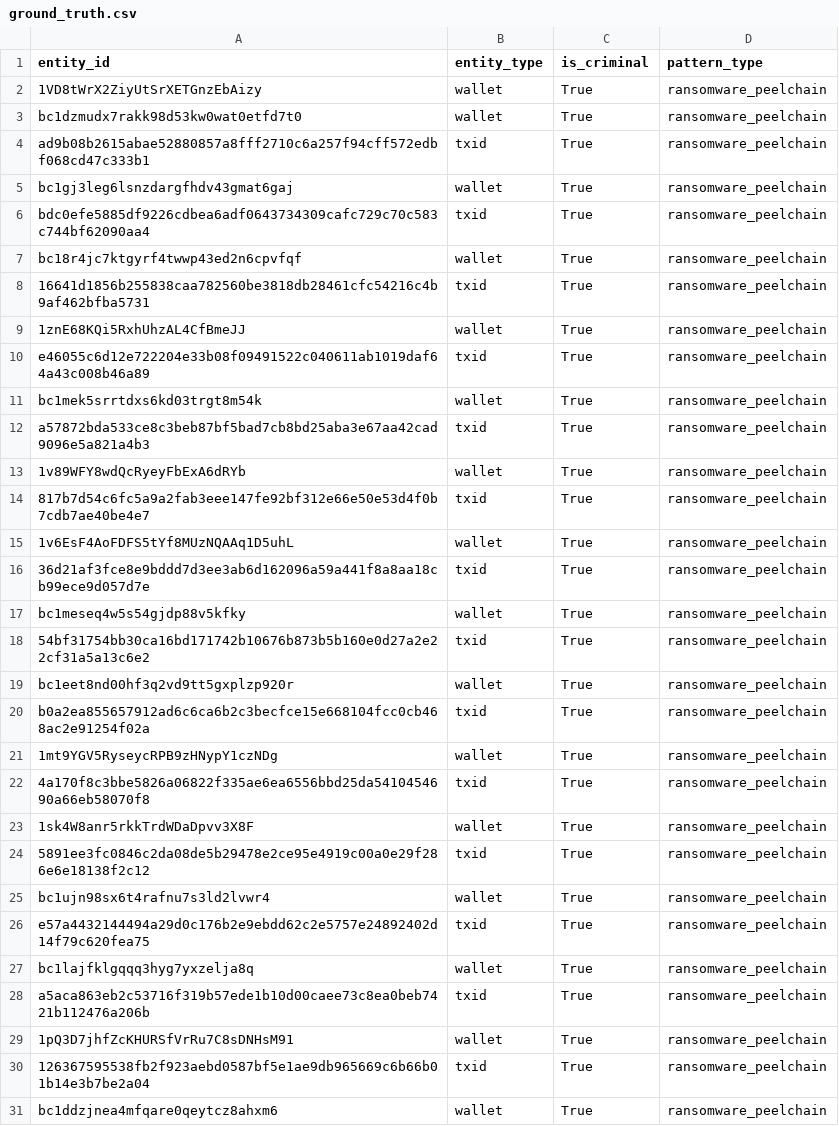
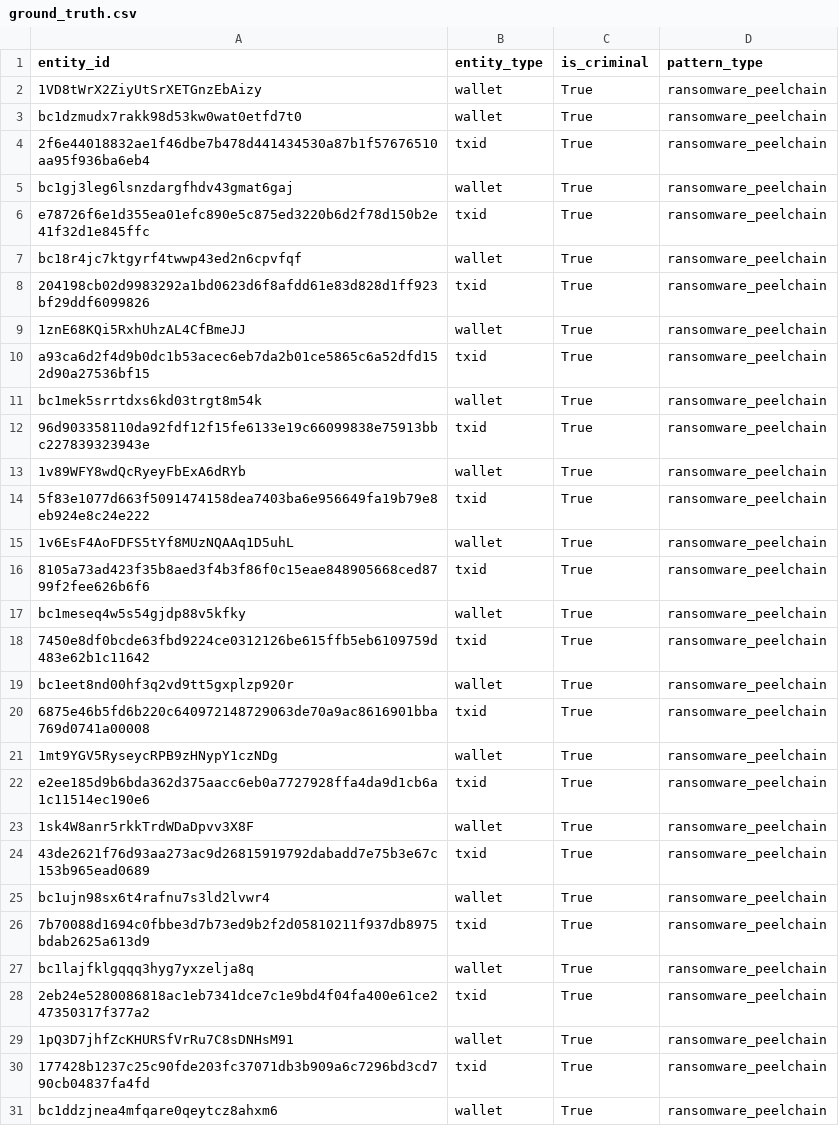
Before and after one commit to AdityaKumar1511/bitcoin-traffic-analyzer, a CSV file: data/raw/ground_truth.csv, drawn as a sheet; only a part is shown; the diff covers the shown part only.

```diff
--- a/data/raw/ground_truth.csv
+++ b/data/raw/ground_truth.csv
@@ -3,29 +3,29 @@ entity_id,entity_type,is_criminal,pattern_type
 bc1dzmudx7rakk98d53kw0wat0etfd7t0,wallet,True,ransomware_peelchain
-ad9b08b2615abae52880857a8fff2710c6a257f94cff572edbf068cd47c333b1,txid,True,ransomware_peelchain
+2f6e44018832ae1f46dbe7b478d441434530a87b1f57676510aa95f936ba6eb4,txid,True,ransomware_peelchain
 bc1gj3leg6lsnzdargfhdv43gmat6gaj,wallet,True,ransomware_peelchain
-bdc0efe5885df9226cdbea6adf0643734309cafc729c70c583c744bf62090aa4,txid,True,ransomware_peelchain
+e78726f6e1d355ea01efc890e5c875ed3220b6d2f78d150b2e41f32d1e845ffc,txid,True,ransomware_peelchain
 bc18r4jc7ktgyrf4twwp43ed2n6cpvfqf,wallet,True,ransomware_peelchain
-16641d1856b255838caa782560be3818db28461cfc54216c4b9af462bfba5731,txid,True,ransomware_peelchain
+204198cb02d9983292a1bd0623d6f8afdd61e83d828d1ff923bf29ddf6099826,txid,True,ransomware_peelchain
 1znE68KQi5RxhUhzAL4CfBmeJJ,wallet,True,ransomware_peelchain
-e46055c6d12e722204e33b08f09491522c040611ab1019daf64a43c008b46a89,txid,True,ransomware_peelchain
+a93ca6d2f4d9b0dc1b53acec6eb7da2b01ce5865c6a52dfd152d90a27536bf15,txid,True,ransomware_peelchain
 bc1mek5srrtdxs6kd03trgt8m54k,wallet,True,ransomware_peelchain
-a57872bda533ce8c3beb87bf5bad7cb8bd25aba3e67aa42cad9096e5a821a4b3,txid,True,ransomware_peelchain
+96d903358110da92fdf12f15fe6133e19c66099838e75913bbc227839323943e,txid,True,ransomware_peelchain
 1v89WFY8wdQcRyeyFbExA6dRYb,wallet,True,ransomware_peelchain
-817b7d54c6fc5a9a2fab3eee147fe92bf312e66e50e53d4f0b7cdb7ae40be4e7,txid,True,ransomware_peelchain
+5f83e1077d663f5091474158dea7403ba6e956649fa19b79e8eb924e8c24e222,txid,True,ransomware_peelchain
 1v6EsF4AoFDFS5tYf8MUzNQAAq1D5uhL,wallet,True,ransomware_peelchain
-36d21af3fce8e9bddd7d3ee3ab6d162096a59a441f8a8aa18cb99ece9d057d7e,txid,True,ransomware_peelchain
+8105a73ad423f35b8aed3f4b3f86f0c15eae848905668ced8799f2fee626b6f6,txid,True,ransomware_peelchain
 bc1meseq4w5s54gjdp88v5kfky,wallet,True,ransomware_peelchain
-54bf31754bb30ca16bd171742b10676b873b5b160e0d27a2e22cf31a5a13c6e2,txid,True,ransomware_peelchain
+7450e8df0bcde63fbd9224ce0312126be615ffb5eb6109759d483e62b1c11642,txid,True,ransomware_peelchain
 bc1eet8nd00hf3q2vd9tt5gxplzp920r,wallet,True,ransomware_peelchain
-b0a2ea855657912ad6c6ca6b2c3becfce15e668104fcc0cb468ac2e91254f02a,txid,True,ransomware_peelchain
+6875e46b5fd6b220c640972148729063de70a9ac8616901bba769d0741a00008,txid,True,ransomware_peelchain
 1mt9YGV5RyseycRPB9zHNypY1czNDg,wallet,True,ransomware_peelchain
-4a170f8c3bbe5826a06822f335ae6ea6556bbd25da5410454690a66eb58070f8,txid,True,ransomware_peelchain
+e2ee185d9b6bda362d375aacc6eb0a7727928ffa4da9d1cb6a1c11514ec190e6,txid,True,ransomware_peelchain
 1sk4W8anr5rkkTrdWDaDpvv3X8F,wallet,True,ransomware_peelchain
-5891ee3fc0846c2da08de5b29478e2ce95e4919c00a0e29f286e6e18138f2c12,txid,True,ransomware_peelchain
+43de2621f76d93aa273ac9d26815919792dabadd7e75b3e67c153b965ead0689,txid,True,ransomware_peelchain
 bc1ujn98sx6t4rafnu7s3ld2lvwr4,wallet,True,ransomware_peelchain
-e57a4432144494a29d0c176b2e9ebdd62c2e5757e24892402d14f79c620fea75,txid,True,ransomware_peelchain
+7b70088d1694c0fbbe3d7b73ed9b2f2d05810211f937db8975bdab2625a613d9,txid,True,ransomware_peelchain
 bc1lajfklgqqq3hyg7yxzelja8q,wallet,True,ransomware_peelchain
-a5aca863eb2c53716f319b57ede1b10d00caee73c8ea0beb7421b112476a206b,txid,True,ransomware_peelchain
+2eb24e5280086818ac1eb7341dce7c1e9bd4f04fa400e61ce247350317f377a2,txid,True,ransomware_peelchain
 1pQ3D7jhfZcKHURSfVrRu7C8sDNHsM91,wallet,True,ransomware_peelchain
-126367595538fb2f923aebd0587bf5e1ae9db965669c6b66b01b14e3b7be2a04,txid,True,ransomware_peelchain
+177428b1237c25c90fde203fc37071db3b909a6c7296bd3cd790cb04837fa4fd,txid,True,ransomware_peelchain
 bc1ddzjnea4mfqare0qeytcz8ahxm6,wallet,True,ransomware_peelchain
```
Also changed, not shown: 86 edited cells elsewhere in this file, data/raw/synthetic_transactions.csv, 8 other files.
